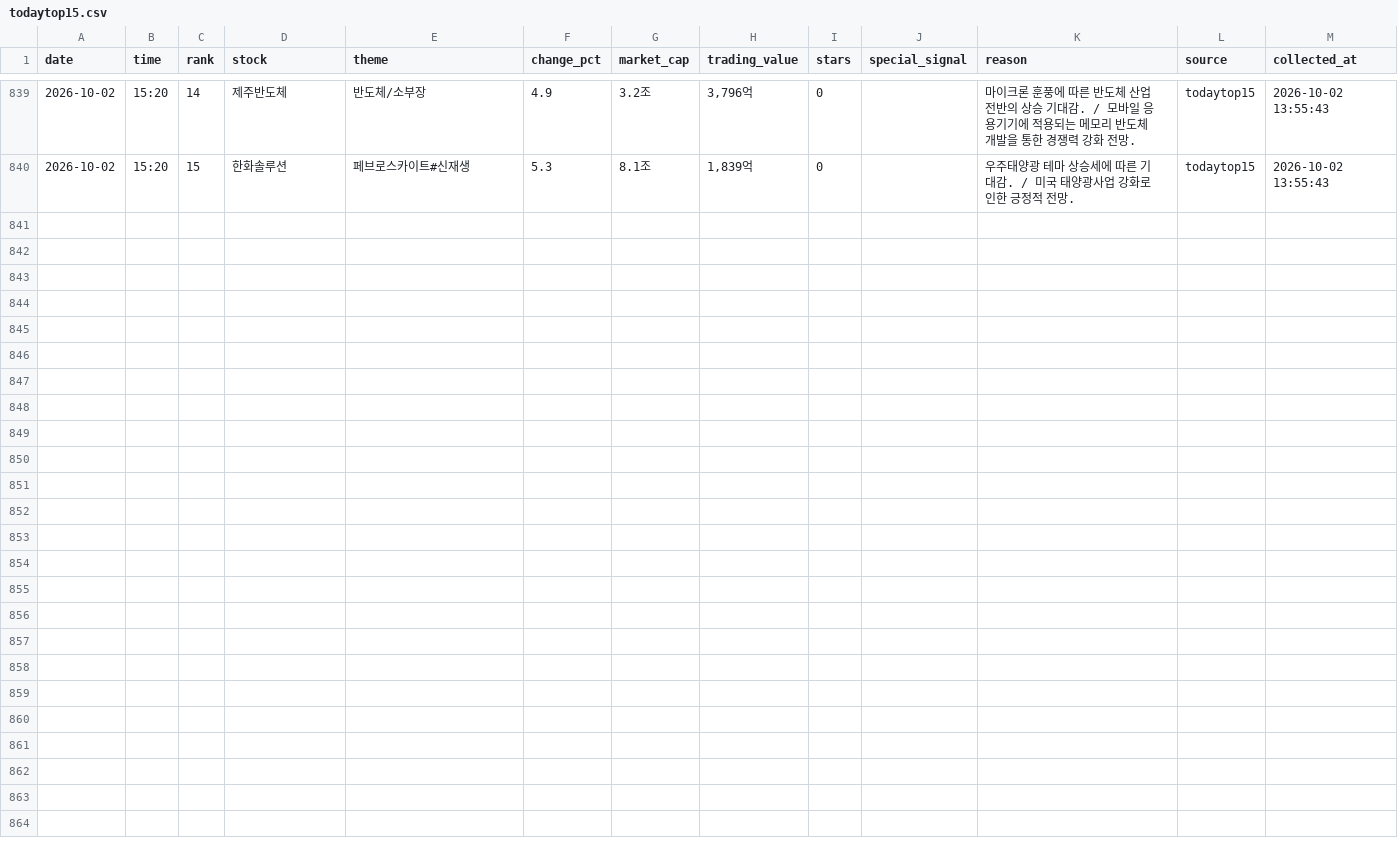
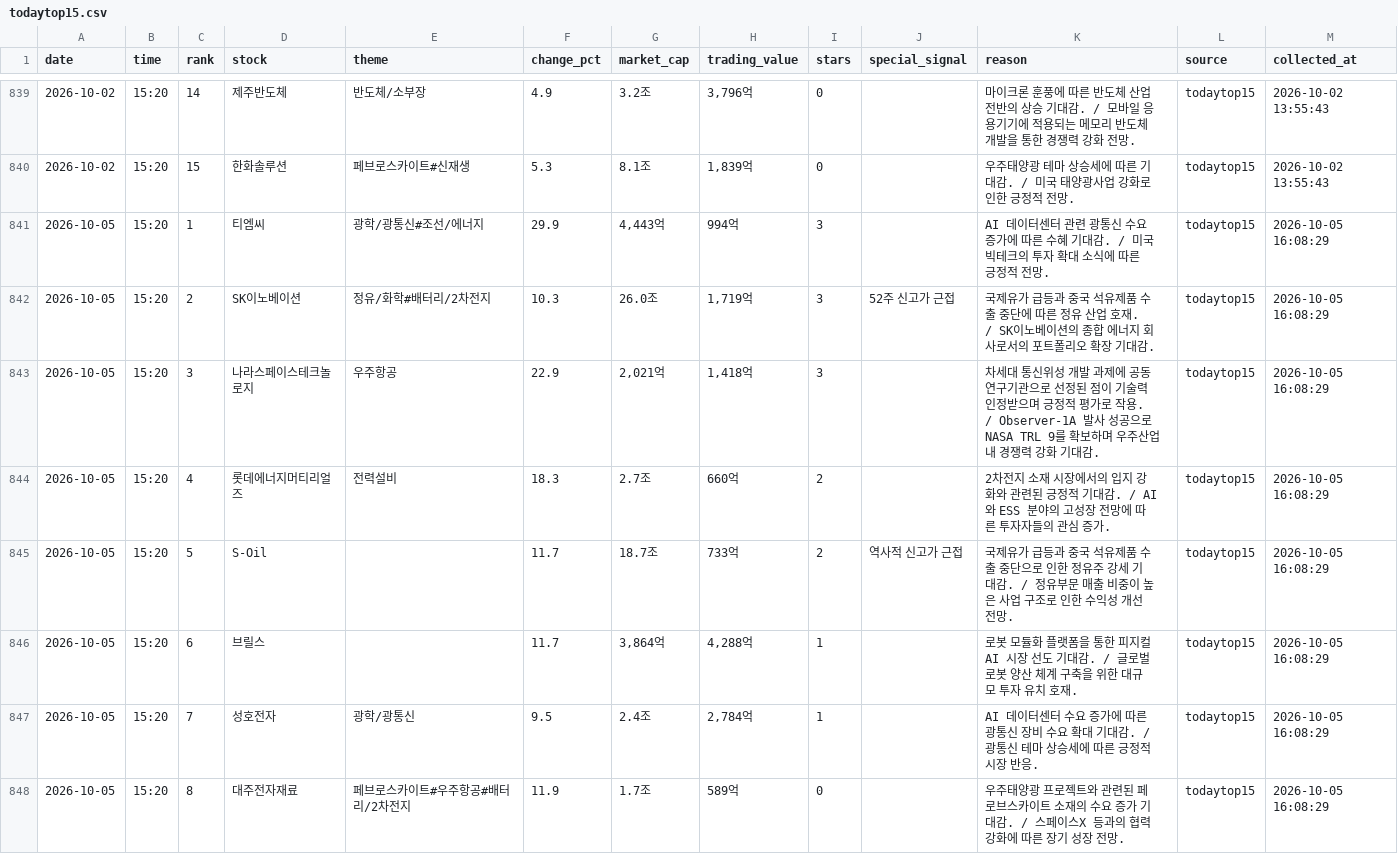
Before and after one commit to jinzhensheng-hash/awakeplus-dashboard, a CSV file: awakeplus/data/todaytop15.csv, drawn as a sheet; only a part is shown, gaps mark what is left out; the diff covers the shown part only; the diff names each change by its address in the sheet, - before the commit and + after, or states it on an @@ line.

Commit message:
Update AWAKEPLUS dashboard

```diff
--- a/awakeplus/data/todaytop15.csv
+++ b/awakeplus/data/todaytop15.csv
+row 841: 2026-10-05 | 15:20 | 1 | 티엠씨 | 광학/광통신#조선/에너지 | 29.9 | 4,443억 | 994억 | 3 |  | AI 데이터센터 관련 광통신 수요 증가에 따른 수혜 기대감. / 미국 빅테크의 투자 확대 소식에 따른 긍정적 전망. | todaytop15 | 2026-10-05 16:08:29
+row 842: 2026-10-05 | 15:20 | 2 | SK이노베이션 | 정유/화학#배터리/2차전지 | 10.3 | 26.0조 | 1,719억 | 3 | 52주 신고가 근접 | 국제유가 급등과 중국 석유제품 수출 중단에 따른 정유 산업 호재. / SK이노베이션의 종합 에너지 회사로서의 포트폴리오 확장 기대감. | todaytop15 | 2026-10-05 16:08:29
+row 843: 2026-10-05 | 15:20 | 3 | 나라스페이스테크놀로지 | 우주항공 | 22.9 | 2,021억 | 1,418억 | 3 |  | 차세대 통신위성 개발 과제에 공동연구기관으로 선정된 점이 기술력 인정받으며 긍정적 평가로 작용. / Observer-1A 발사 성공으로 NASA TRL 9를 확보하며 우주산업 내 경쟁력 강화 기대감. | todaytop15 | 2026-10-05 16:08:29
+row 844: 2026-10-05 | 15:20 | 4 | 롯데에너지머티리얼즈 | 전력설비 | 18.3 | 2.7조 | 660억 | 2 |  | 2차전지 소재 시장에서의 입지 강화와 관련된 긍정적 기대감. / AI와 ESS 분야의 고성장 전망에 따른 투자자들의 관심 증가. | todaytop15 | 2026-10-05 16:08:29
+row 845: 2026-10-05 | 15:20 | 5 | S-Oil |  | 11.7 | 18.7조 | 733억 | 2 | 역사적 신고가 근접 | 국제유가 급등과 중국 석유제품 수출 중단으로 인한 정유주 강세 기대감. / 정유부문 매출 비중이 높은 사업 구조로 인한 수익성 개선 전망. | todaytop15 | 2026-10-05 16:08:29
+row 846: 2026-10-05 | 15:20 | 6 | 브릴스 |  | 11.7 | 3,864억 | 4,288억 | 1 |  | 로봇 모듈화 플랫폼을 통한 피지컬 AI 시장 선도 기대감. / 글로벌 로봇 양산 체계 구축을 위한 대규모 투자 유치 호재. | todaytop15 | 2026-10-05 16:08:29
+row 847: 2026-10-05 | 15:20 | 7 | 성호전자 | 광학/광통신 | 9.5 | 2.4조 | 2,784억 | 1 |  | AI 데이터센터 수요 증가에 따른 광통신 장비 수요 확대 기대감. / 광통신 테마 상승세에 따른 긍정적 시장 반응. | todaytop15 | 2026-10-05 16:08:29
+row 848: 2026-10-05 | 15:20 | 8 | 대주전자재료 | 페브로스카이트#우주항공#배터리/2차전지 | 11.9 | 1.7조 | 589억 | 0 |  | 우주태양광 프로젝트와 관련된 페로브스카이트 소재의 수요 증가 기대감. / 스페이스X 등과의 협력 강화에 따른 장기 성장 전망. | todaytop15 | 2026-10-05 16:08:29
```
Also changed, not shown: 7 added rows elsewhere in this file, awakeplus/data/newhigh.csv, awakeplus/data/posts.csv, 2 other files.
